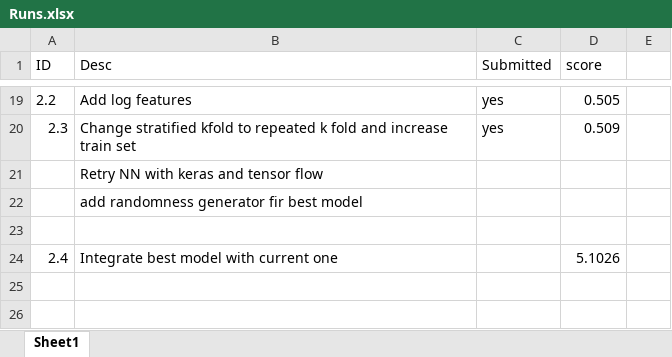
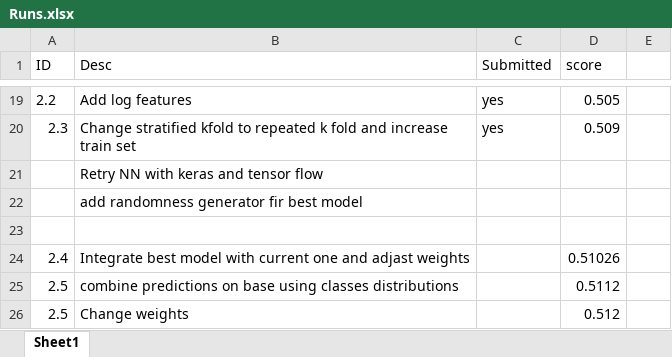
Before and after one commit to Sagivm/Goactive, an Excel workbook: Runs.xlsx, sheet Sheet1, drawn as a sheet; only a part is shown, gaps mark what is left out; values as stored, in another font and other column widths than the file's, no borders; removed rows and columns are numbered as before the commit, all else as after; the diff names each change by its address in the sheet, - before the commit and + after, or states it on an @@ line.

```diff
--- a/Runs.xlsx (sheet Sheet1)
+++ b/Runs.xlsx (sheet Sheet1)
-row 24: 2.4 | Integrate best model with current one |  | 5.1026
+row 24: 2.4 | Integrate best model with current one and adjast weights |  | 0.51026
+row 25: 2.5 | combine predictions on base using classes distributions |  | 0.5112
+row 26: 2.5 | Change weights |  | 0.512
```
Also changed, not shown: 9 other files.
